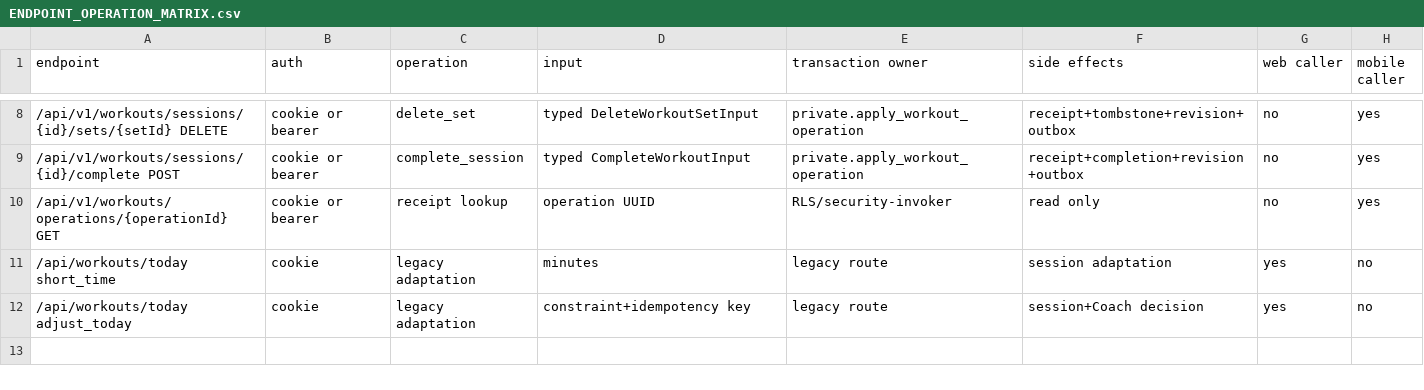
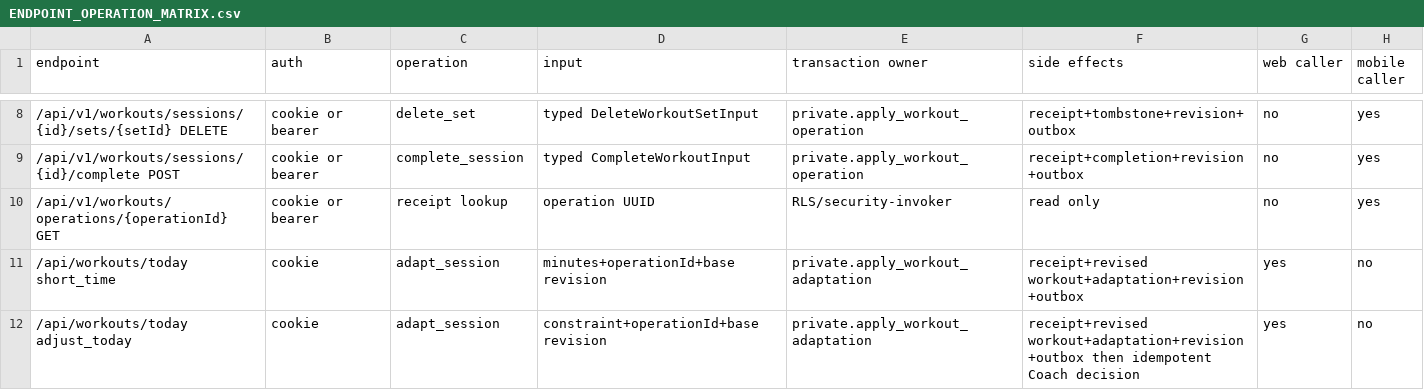
Before and after one commit to mruscigno/Stheno, a CSV file: docs/mobile/app5b1/ENDPOINT_OPERATION_MATRIX.csv, drawn as a sheet; only a part is shown, gaps mark what is left out.

```diff
--- a/docs/mobile/app5b1/ENDPOINT_OPERATION_MATRIX.csv
+++ b/docs/mobile/app5b1/ENDPOINT_OPERATION_MATRIX.csv
@@ -10,3 +10,3 @@ endpoint,auth,operation,input,transaction owner,side effects,web caller,mobile c
 /api/v1/workouts/operations/{operationId} GET,cookie or bearer,receipt lookup,operation UUID,RLS/security-invoker,read only,no,yes
-/api/workouts/today short_time,cookie,legacy adaptation,minutes,legacy route,session adaptation,yes,no
-/api/workouts/today adjust_today,cookie,legacy adaptation,constraint+idempotency key,legacy route,session+Coach decision,yes,no
+/api/workouts/today short_time,cookie,adapt_session,minutes+operationId+base revision,private.apply_workout_adaptation,receipt+revised workout+adaptation+revision+outbox,yes,no
+/api/workouts/today adjust_today,cookie,adapt_session,constraint+operationId+base revision,private.apply_workout_adaptation,receipt+revised workout+adaptation+revision+outbox then idempotent Coach decision,yes,no
```
Also changed, not shown: 3 other files.
